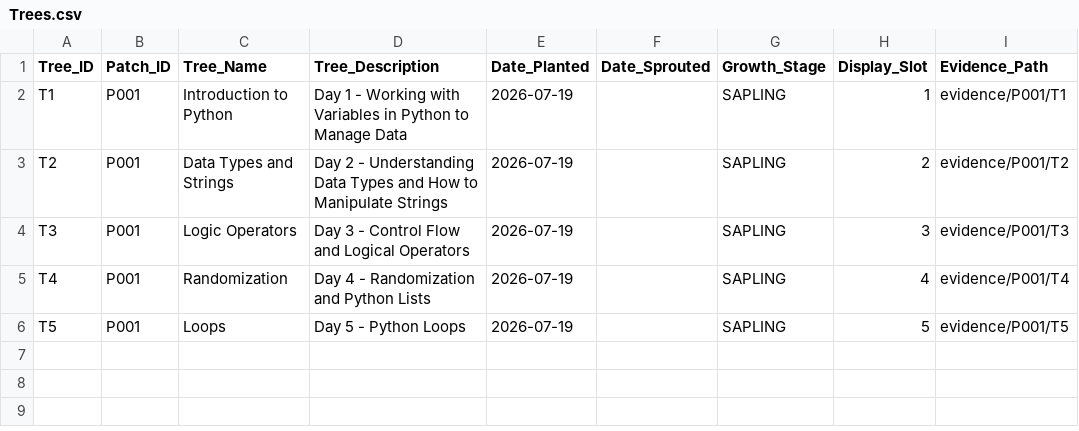
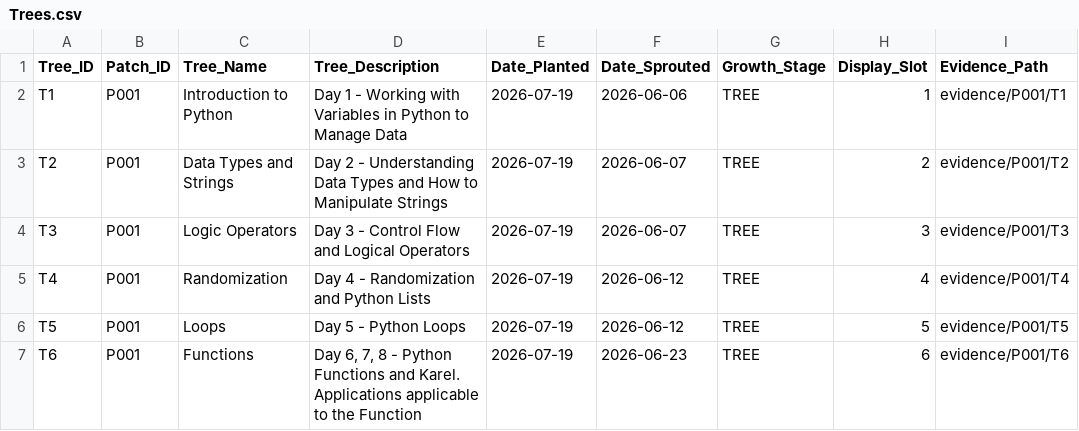
Before and after one commit to kbalbelda-mlai/MySkillForest, a CSV file: storage/Trees.csv, drawn as a sheet.

Commit message:
Added Evidence

```diff
--- a/storage/Trees.csv
+++ b/storage/Trees.csv
@@ -1,6 +1,7 @@
 Tree_ID,Patch_ID,Tree_Name,Tree_Description,Date_Planted,Date_Sprouted,Growth_Stage,Display_Slot,Evidence_Path
-T1,P001,Introduction to Python,Day 1 - Working with Variables in Python to Manage Data,2026-07-19,,SAPLING,1,evidence/P001/T1
-T2,P001,Data Types and Strings,Day 2 - Understanding Data Types and How to Manipulate Strings,2026-07-19,,SAPLING,2,evidence/P001/T2
-T3,P001,Logic Operators,Day 3 - Control Flow and Logical Operators,2026-07-19,,SAPLING,3,evidence/P001/T3
-T4,P001,Randomization,Day 4 - Randomization and Python Lists,2026-07-19,,SAPLING,4,evidence/P001/T4
-T5,P001,Loops,Day 5 - Python Loops,2026-07-19,,SAPLING,5,evidence/P001/T5
+T1,P001,Introduction to Python,Day 1 - Working with Variables in Python to Manage Data,2026-07-19,2026-06-06,TREE,1,evidence/P001/T1
+T2,P001,Data Types and Strings,Day 2 - Understanding Data Types and How to Manipulate Strings,2026-07-19,2026-06-07,TREE,2,evidence/P001/T2
+T3,P001,Logic Operators,Day 3 - Control Flow and Logical Operators,2026-07-19,2026-06-07,TREE,3,evidence/P001/T3
+T4,P001,Randomization,Day 4 - Randomization and Python Lists,2026-07-19,2026-06-12,TREE,4,evidence/P001/T4
+T5,P001,Loops,Day 5 - Python Loops,2026-07-19,2026-06-12,TREE,5,evidence/P001/T5
+T6,P001,Functions,"Day 6, 7, 8 - Python Functions and Karel. Applications applicable to the Function",2026-07-19,2026-06-23,TREE,6,evidence/P001/T6
```
Also changed, not shown: storage/Forest_Patch.csv, 13 other files.
